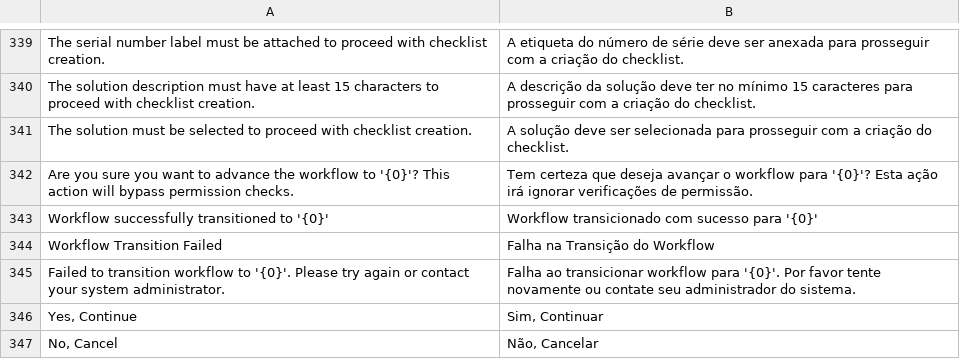
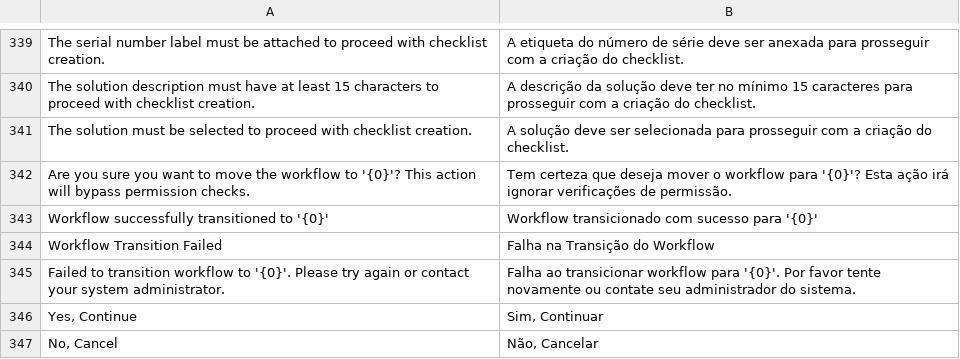
Before and after one commit to AnyGridTech/frappe_growatt_checklists, a CSV file: frappe_growatt_checklists/translations/pt-BR.csv, drawn as a sheet; only a part is shown, gaps mark what is left out.

```diff
--- a/frappe_growatt_checklists/translations/pt-BR.csv
+++ b/frappe_growatt_checklists/translations/pt-BR.csv
@@ -341,3 +341,3 @@ The solution description must have at least 15 characters to proceed with checkl
 The solution must be selected to proceed with checklist creation.,A solução deve ser selecionada para prosseguir com a criação do checklist.
-Are you sure you want to advance the workflow to '{0}'? This action will bypass permission checks.,Tem certeza que deseja avançar o workflow para '{0}'? Esta ação irá ignorar verificações de permissão.
+Are you sure you want to move the workflow to '{0}'? This action will bypass permission checks.,Tem certeza que deseja mover o workflow para '{0}'? Esta ação irá ignorar verificações de permissão.
 Workflow successfully transitioned to '{0}',Workflow transicionado com sucesso para '{0}'
```
Also changed, not shown: 13 other files.
